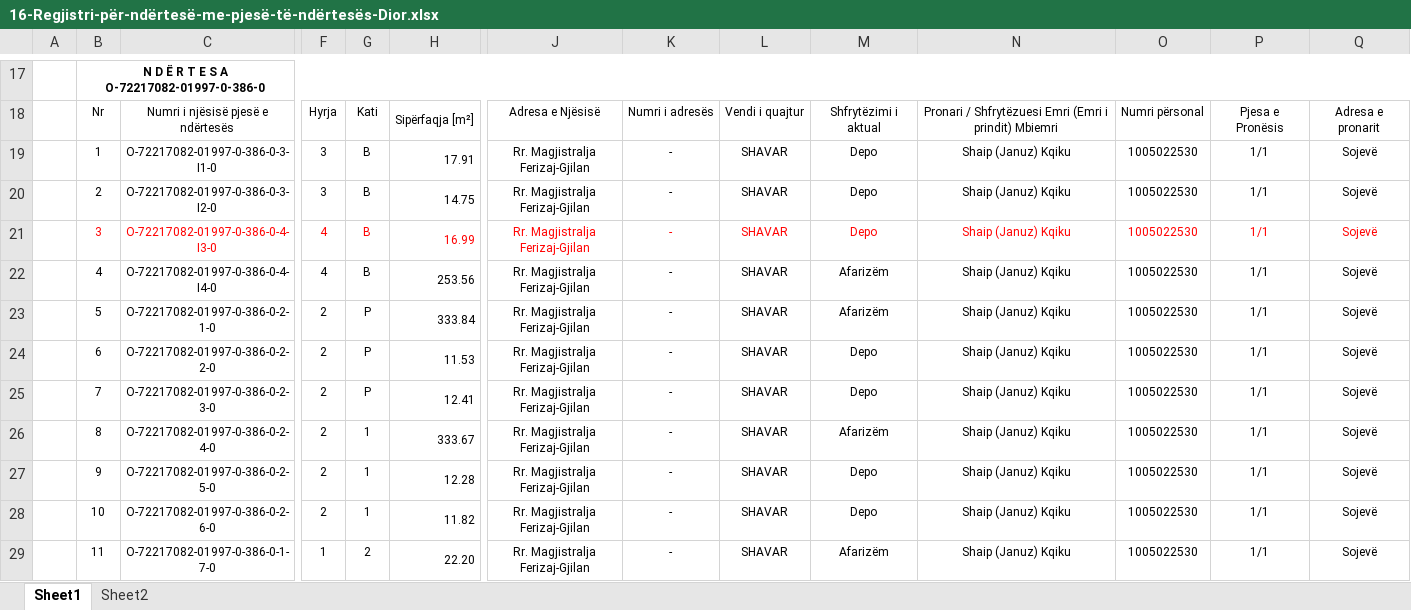
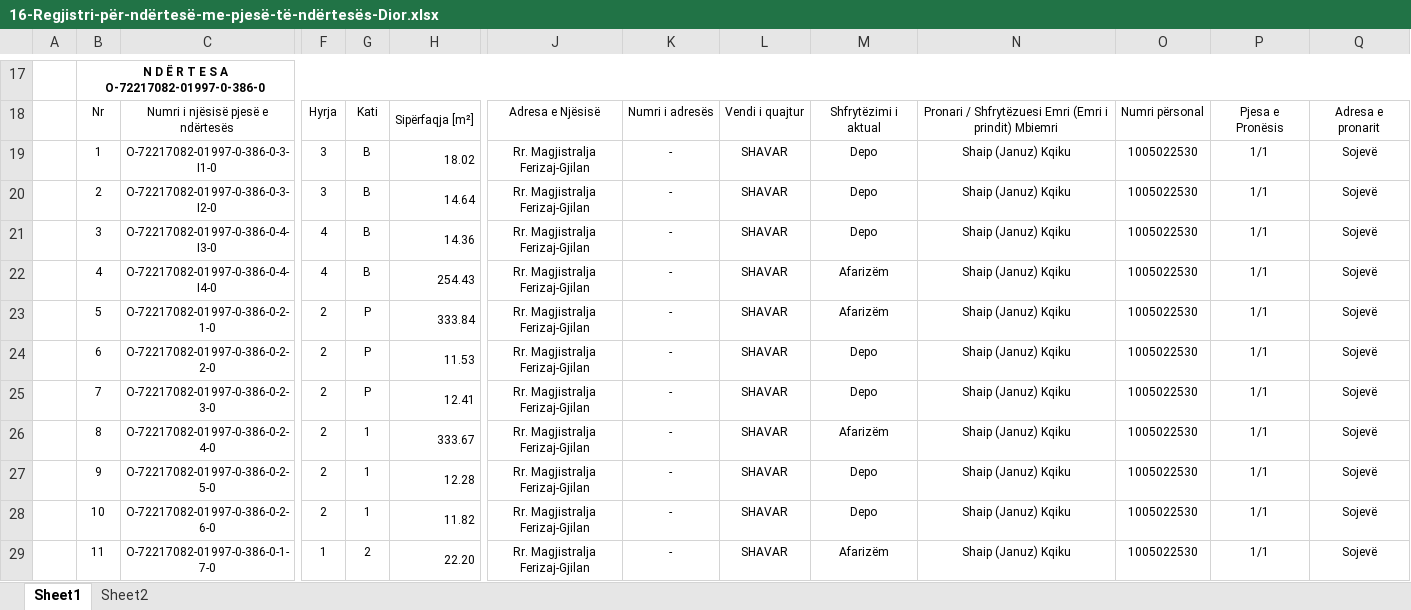
Before and after one commit to geo-coding/Dior-Sojev-, an Excel workbook: 5-Njësite-banesore/regjistri/16-Regjistri-për-ndërtesë-me-pjesë-të-ndërtesës-Dior.xlsx, sheet Sheet1, drawn as a sheet; only a part is shown, gaps mark what is left out; values as stored, in another font and other column widths than the file's, no borders; charts and pictures not drawn; the diff names each change by its address in the sheet, - before the commit and + after, or states it on an @@ line.

Commit message:
permirsim i regjistrit bodrum

```diff
--- a/5-Njësite-banesore/regjistri/16-Regjistri-për-ndërtesë-me-pjesë-të-ndërtesës-Dior.xlsx (sheet Sheet1)
+++ b/5-Njësite-banesore/regjistri/16-Regjistri-për-ndërtesë-me-pjesë-të-ndërtesës-Dior.xlsx (sheet Sheet1)
-H19: 17.91
+H19: 18.02
-H20: 14.75
+H20: 14.64
-B21:C21 text colour: #FF0000
+B21:C21 text colour: black
-F21:H21 text colour: #FF0000
+F21:H21 text colour: black
-H21: 16.99
+H21: 14.36
-J21:Q21 text colour: #FF0000
+J21:Q21 text colour: black
-H22: 253.56
+H22: 254.43
```
